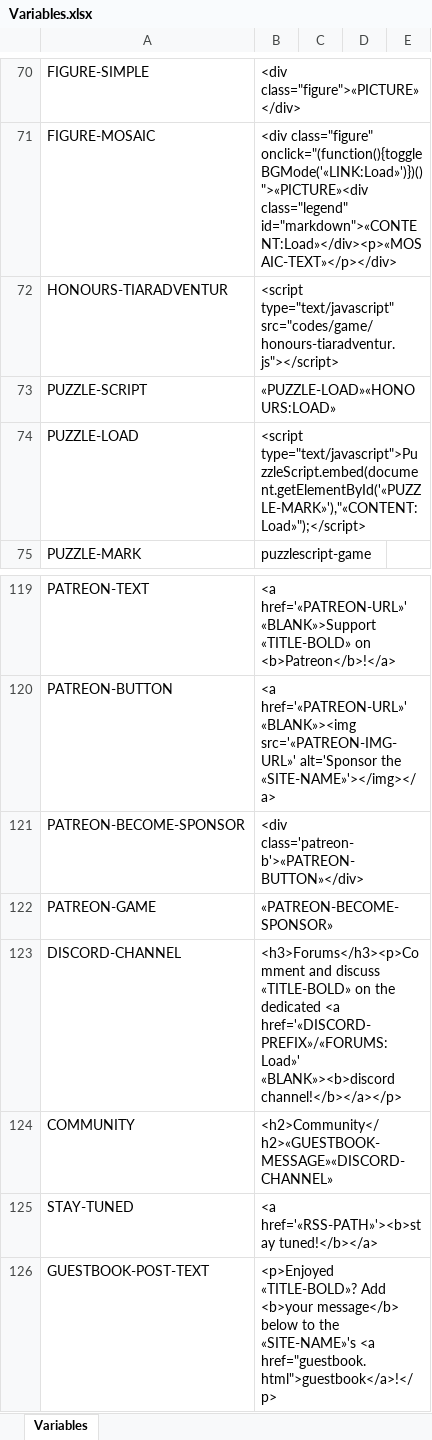
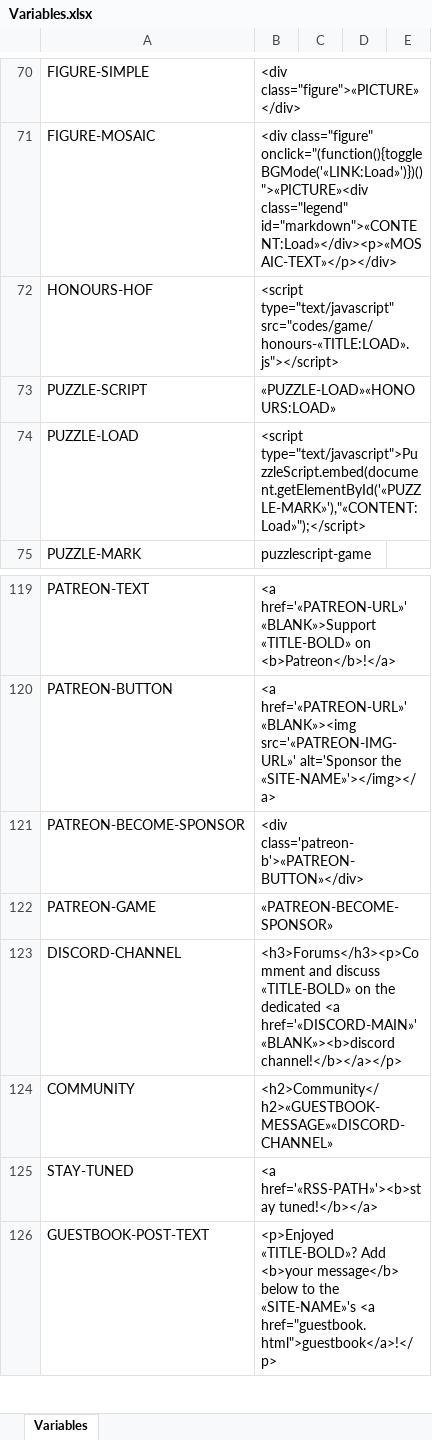
Before and after one commit to pedropsi/game-bar-source, an Excel workbook: cms/Variables.xlsx, sheet Variables, drawn as a sheet; only a part is shown, gaps mark what is left out; values as stored, in another font and other column widths than the file's, no borders; charts and pictures not drawn; removed rows and columns are numbered as before the commit, all else as after; the diff names each change by its address in the sheet, - before the commit and + after, or states it on an @@ line.

```diff
--- a/cms/Variables.xlsx (sheet Variables)
+++ b/cms/Variables.xlsx (sheet Variables)
-row 72: HONOURS-TIARADVENTUR | <script type="text/javascript" src="codes/game/honours-tiaradventur.js"></script>
+row 72: HONOURS-HOF | <script type="text/javascript" src="codes/game/honours-«TITLE:LOAD».js"></script>
-B123: …dedicated <a href='«DISCORD-PREFIX»/«FORUMS:Load»' «BLANK»><b>discord channel!</b></a></p>
+B123: …dedicated <a href='«DISCORD-MAIN»' «BLANK»><b>discord channel!</b></a></p>
```
Also changed, not shown: cms/CMS.xlsx, 22 other files.
